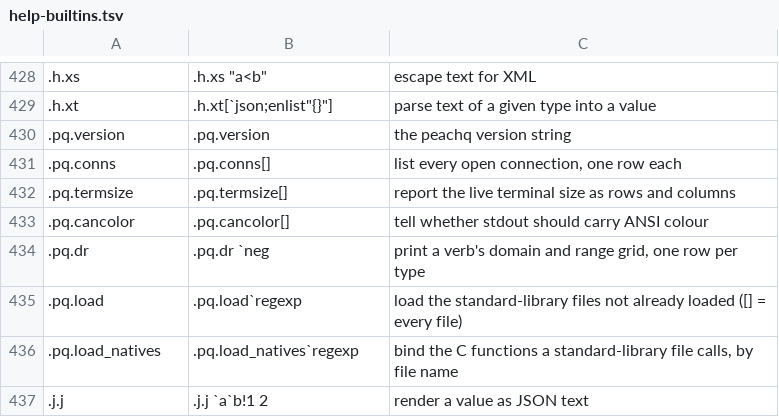
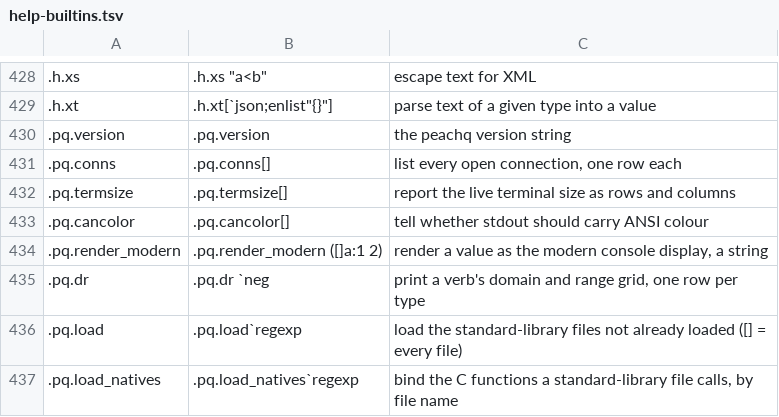
Before and after one commit to openmarketdata/peachq, a TSV file: qlib/help-builtins.tsv, drawn as a sheet; only a part is shown, gaps mark what is left out; the shorter side is filled out with more unchanged rows; the diff names each change by its address in the sheet, - before the commit and + after, or states it on an @@ line.

Commit message:
fix(display): a table line is as wide as its rule; .pq.render_modern

```diff
--- a/qlib/help-builtins.tsv
+++ b/qlib/help-builtins.tsv
+row 434: .pq.render_modern | .pq.render_modern ([]a:1 2) | render a value as the modern console display, a string
```
Also changed, not shown: 7 other files.
